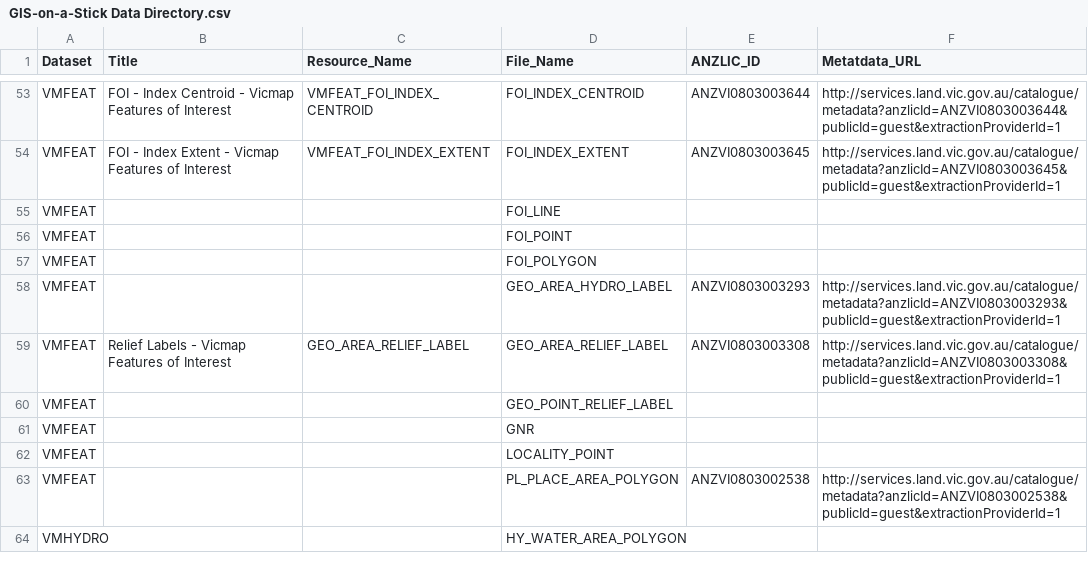
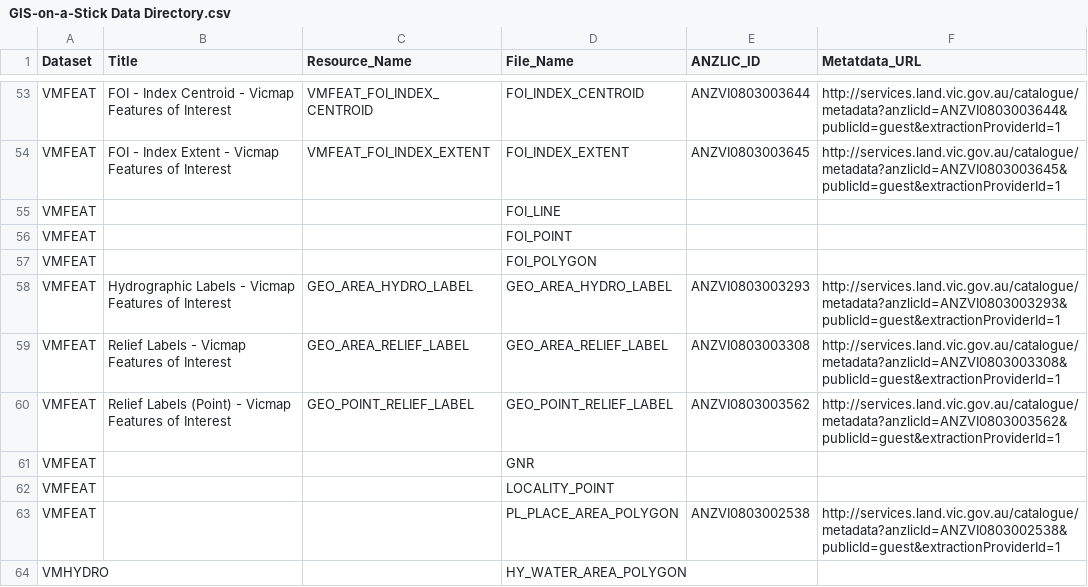
Before and after one commit to pozi/PoziConnectConfig, a CSV file: GIS-on-a-Stick/Reference/GIS-on-a-Stick Data Directory.csv, drawn as a sheet; only a part is shown, gaps mark what is left out; the diff covers the shown part only.

```diff
--- a/GIS-on-a-Stick/Reference/GIS-on-a-Stick Data Directory.csv
+++ b/GIS-on-a-Stick/Reference/GIS-on-a-Stick Data Directory.csv
@@ -57,5 +57,5 @@ VMFEAT,,,FOI_POINT,,
 VMFEAT,,,FOI_POLYGON,,
-VMFEAT,,,GEO_AREA_HYDRO_LABEL,ANZVI0803003293,http://services.land.vic.gov.au/catalogue/metadata?anzlicId=ANZVI0803003293&publicId=guest&extractionProviderId=1
+VMFEAT,Hydrographic Labels - Vicmap Features of Interest,GEO_AREA_HYDRO_LABEL,GEO_AREA_HYDRO_LABEL,ANZVI0803003293,http://services.land.vic.gov.au/catalogue/metadata?anzlicId=ANZVI0803003293&publicId=guest&extractionProviderId=1
 VMFEAT,Relief Labels - Vicmap Features of Interest,GEO_AREA_RELIEF_LABEL,GEO_AREA_RELIEF_LABEL,ANZVI0803003308,http://services.land.vic.gov.au/catalogue/metadata?anzlicId=ANZVI0803003308&publicId=guest&extractionProviderId=1
-VMFEAT,,,GEO_POINT_RELIEF_LABEL,,
+VMFEAT,Relief Labels (Point) - Vicmap Features of Interest,GEO_POINT_RELIEF_LABEL,GEO_POINT_RELIEF_LABEL,ANZVI0803003562,http://services.land.vic.gov.au/catalogue/metadata?anzlicId=ANZVI0803003562&publicId=guest&extractionProviderId=1
 VMFEAT,,,GNR,,
```
Also changed, not shown: 1 added row, 1 removed row and 8 edited cells elsewhere in this file, 1 other file.
